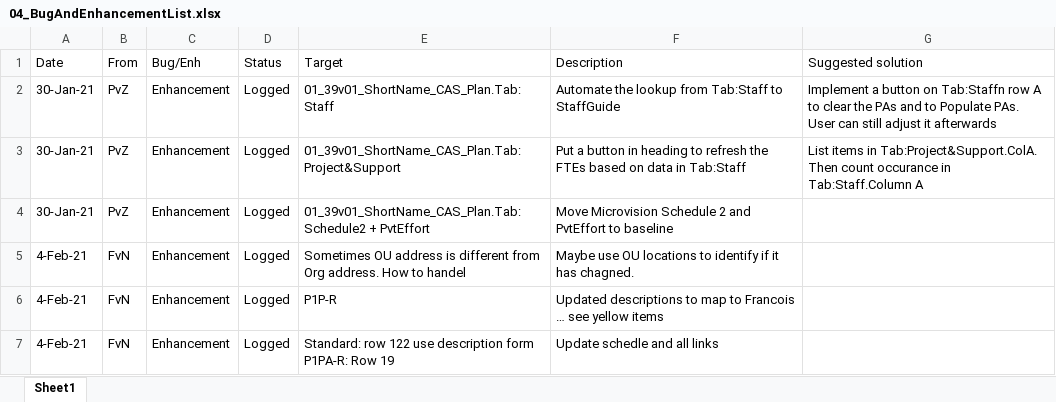
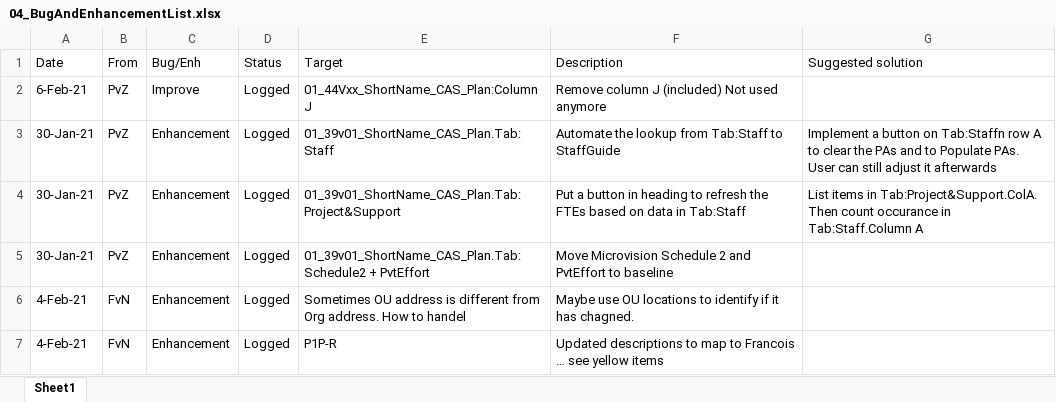
Before and after one commit to DemixTech/CMMITools, an Excel workbook: 04_BugAndEnhancementList.xlsx, sheet Sheet1, drawn as a sheet; only a part is shown; the shorter side is filled out with more unchanged rows; values as stored, in another font and other column widths than the file's, no borders; the diff names each change by its address in the sheet, - before the commit and + after, or states it on an @@ line.

```diff
--- a/04_BugAndEnhancementList.xlsx (sheet Sheet1)
+++ b/04_BugAndEnhancementList.xlsx (sheet Sheet1)
+row 2: 6-Feb-21 | PvZ | Improve | Logged | 01_44Vxx_ShortName_CAS_Plan:Column J | Remove column J (included) Not used anymore
```
Also changed, not shown: 29 other files.
